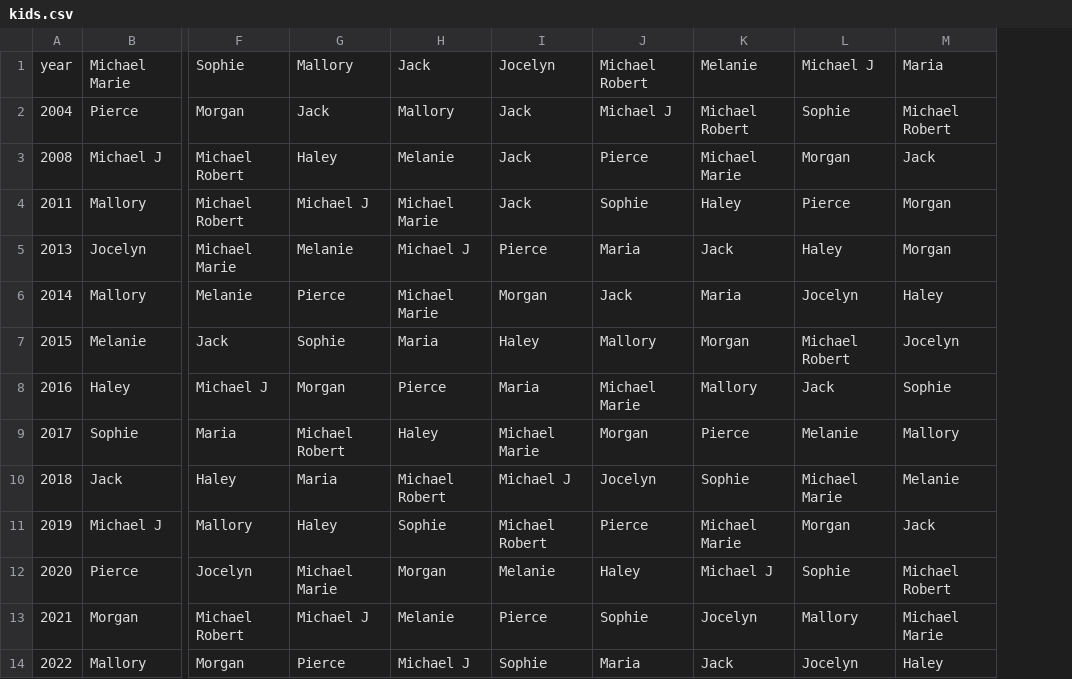
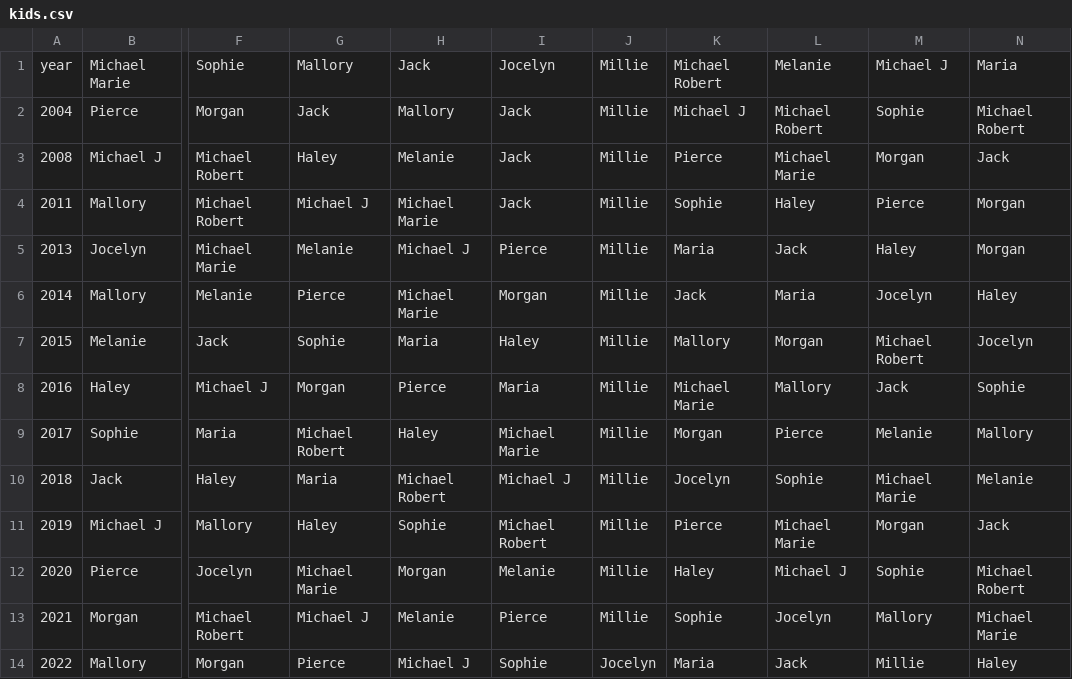
Before and after one commit to dshea/christmasList, a CSV file: kids.csv, drawn as a sheet; only a part is shown, gaps mark what is left out; addresses are those after the commit; the diff names each change by its address in the sheet, - before the commit and + after, or states it on an @@ line.

Commit message:
added Millie to the kids and fixed a typo in an error reporting string

```diff
--- a/kids.csv
+++ b/kids.csv
+column J, rows 1-14: Millie | Millie | Millie | Millie | Millie | Millie | Millie | Millie | Millie | Millie | Millie | Millie | Millie | Jocelyn
-M14: Jocelyn
+M14: Millie
```
Also changed, not shown: 2 other files.
